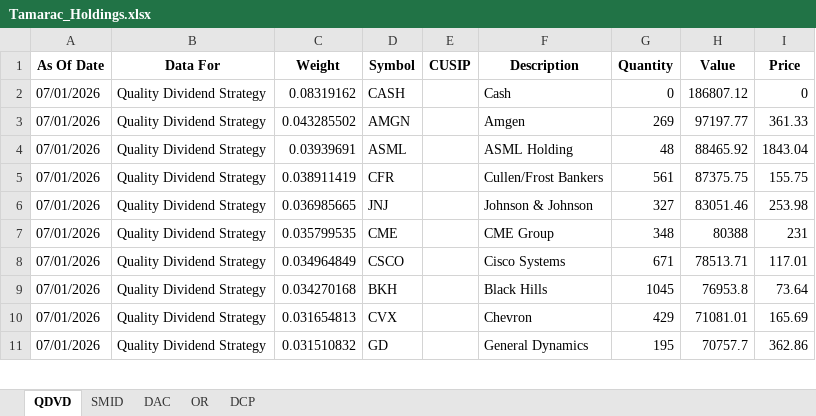
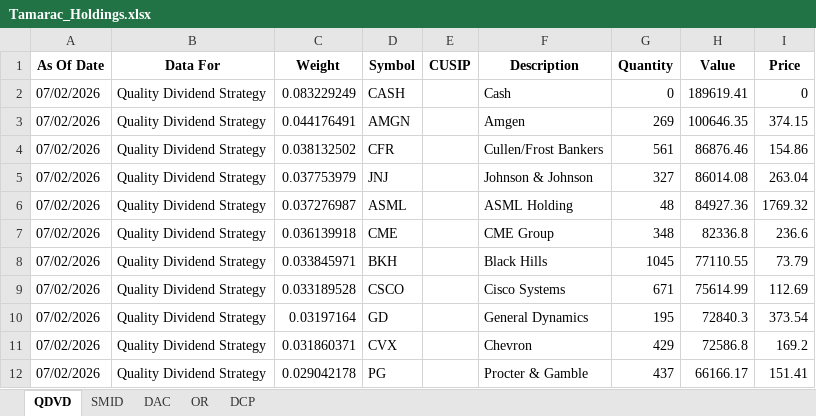
Before and after one commit to ryansadair/mcp-dashboard, an Excel workbook: data/Tamarac_Holdings.xlsx, sheet QDVD, drawn as a sheet; only a part is shown; values as stored, in another font and other column widths than the file's, no borders; removed rows and columns are numbered as before the commit, all else as after; the diff covers the shown part only; the diff names each change by its address in the sheet, - before the commit and + after, or states it on an @@ line.

Commit message:
Auto-update Tamarac holdings 2026-07-03 06:30

```diff
--- a/data/Tamarac_Holdings.xlsx (sheet QDVD)
+++ b/data/Tamarac_Holdings.xlsx (sheet QDVD)
-A2:A3 (As Of Date): 07/01/2026
+A2:A3 (As Of Date): 07/02/2026
-C2 (Weight): 0.08319162
+C2 (Weight): 0.083229249
-H2 (Value): 186807.12
+H2 (Value): 189619.41
-C3 (Weight): 0.043285502
+C3 (Weight): 0.044176491
-H3 (Value): 97197.77
+H3 (Value): 100646.35
-I3 (Price): 361.33
+I3 (Price): 374.15
-row 4: 07/01/2026 | Quality Dividend Strategy | 0.03939691 | ASML |  | ASML Holding | 48 | 88465.92 | 1843.04
-A4:A5 (As Of Date): 07/01/2026
+A4:A5 (As Of Date): 07/02/2026
-C4 (Weight): 0.038911419
+C4 (Weight): 0.038132502
-H4 (Value): 87375.75
+H4 (Value): 86876.46
-I4 (Price): 155.75
+I4 (Price): 154.86
-C5 (Weight): 0.036985665
+C5 (Weight): 0.037753979
-H5 (Value): 83051.46
+H5 (Value): 86014.08
-I5 (Price): 253.98
+I5 (Price): 263.04
+row 6: 07/02/2026 | Quality Dividend Strategy | 0.037276987 | ASML |  | ASML Holding | 48 | 84927.36 | 1769.32
-A7 (As Of Date): 07/01/2026
+A7 (As Of Date): 07/02/2026
-C7 (Weight): 0.035799535
+C7 (Weight): 0.036139918
-H7 (Value): 80388
+H7 (Value): 82336.8
-I7 (Price): 231
+I7 (Price): 236.6
-row 8: 07/01/2026 | Quality Dividend Strategy | 0.034964849 | CSCO |  | Cisco Systems | 671 | 78513.71 | 117.01
-A8 (As Of Date): 07/01/2026
+A8 (As Of Date): 07/02/2026
-C8 (Weight): 0.034270168
+C8 (Weight): 0.033845971
-H8 (Value): 76953.8
+H8 (Value): 77110.55
-I8 (Price): 73.64
+I8 (Price): 73.79
-row 10: 07/01/2026 | Quality Dividend Strategy | 0.031654813 | CVX |  | Chevron | 429 | 71081.01 | 165.69
+row 9: 07/02/2026 | Quality Dividend Strategy | 0.033189528 | CSCO |  | Cisco Systems | 671 | 75614.99 | 112.69
-A10 (As Of Date): 07/01/2026
+A10 (As Of Date): 07/02/2026
-C10 (Weight): 0.031510832
+C10 (Weight): 0.03197164
-H10 (Value): 70757.7
+H10 (Value): 72840.3
-I10 (Price): 362.86
+I10 (Price): 373.54
+row 11: 07/02/2026 | Quality Dividend Strategy | 0.031860371 | CVX |  | Chevron | 429 | 72586.8 | 169.2
+row 12: 07/02/2026 | Quality Dividend Strategy | 0.029042178 | PG |  | Procter & Gamble | 437 | 66166.17 | 151.41
```
Also changed, not shown: 5 added rows, 6 removed rows and 88 edited cells elsewhere in this sheet, sheet DAC, sheet DCP, sheet OR, sheet SMID.
